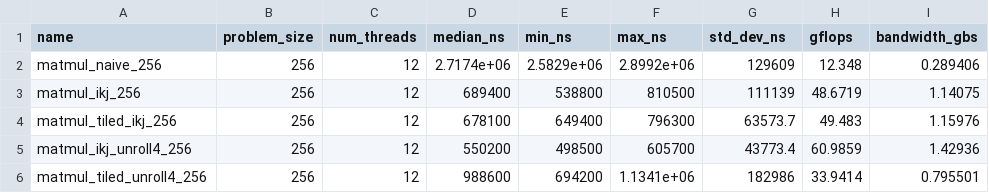
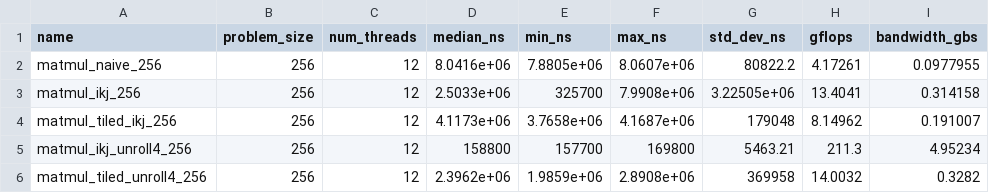
Before and after one commit to JohnScheuer/mini-llm-inference-engine, a CSV file: bench_matmul_optimized.csv, drawn as a sheet; only a part is shown; the diff covers the shown part only.

```diff
--- a/bench_matmul_optimized.csv
+++ b/bench_matmul_optimized.csv
@@ -1,6 +1,6 @@
 name,problem_size,num_threads,median_ns,min_ns,max_ns,std_dev_ns,gflops,bandwidth_gbs
-matmul_naive_256,256,12,2.7174e+06,2.5829e+06,2.8992e+06,129609,12.348,0.289406
-matmul_ikj_256,256,12,689400,538800,810500,111139,48.6719,1.14075
-matmul_tiled_ikj_256,256,12,678100,649400,796300,63573.7,49.483,1.15976
-matmul_ikj_unroll4_256,256,12,550200,498500,605700,43773.4,60.9859,1.42936
-matmul_tiled_unroll4_256,256,12,988600,694200,1.1341e+06,182986,33.9414,0.795501
+matmul_naive_256,256,12,8.0416e+06,7.8805e+06,8.0607e+06,80822.2,4.17261,0.0977955
+matmul_ikj_256,256,12,2.5033e+06,325700,7.9908e+06,3.22505e+06,13.4041,0.314158
+matmul_tiled_ikj_256,256,12,4.1173e+06,3.7658e+06,4.1687e+06,179048,8.14962,0.191007
+matmul_ikj_unroll4_256,256,12,158800,157700,169800,5463.21,211.3,4.95234
+matmul_tiled_unroll4_256,256,12,2.3962e+06,1.9859e+06,2.8908e+06,369958,14.0032,0.3282
```
Also changed, not shown: 126 edited cells elsewhere in this file, 14 other files.
